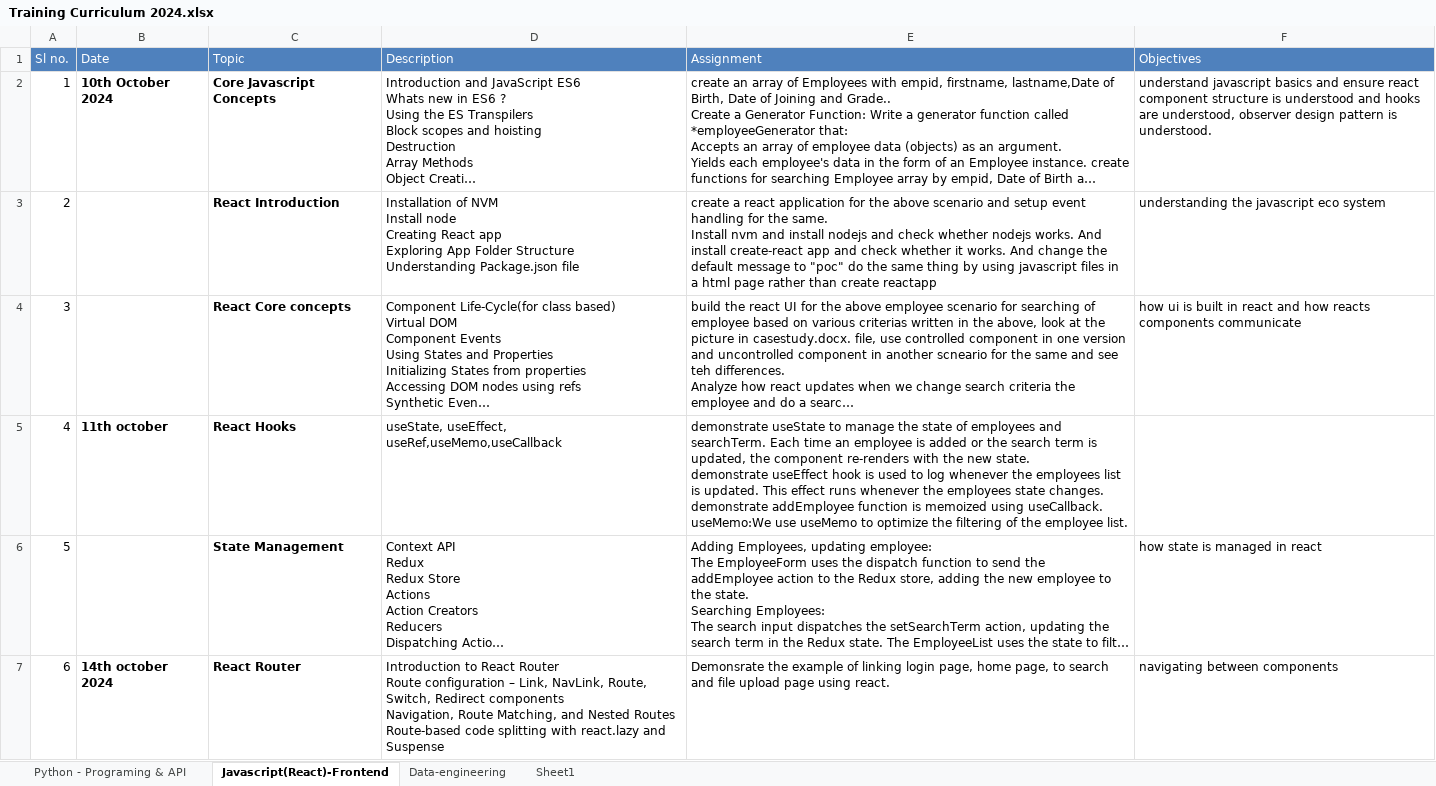
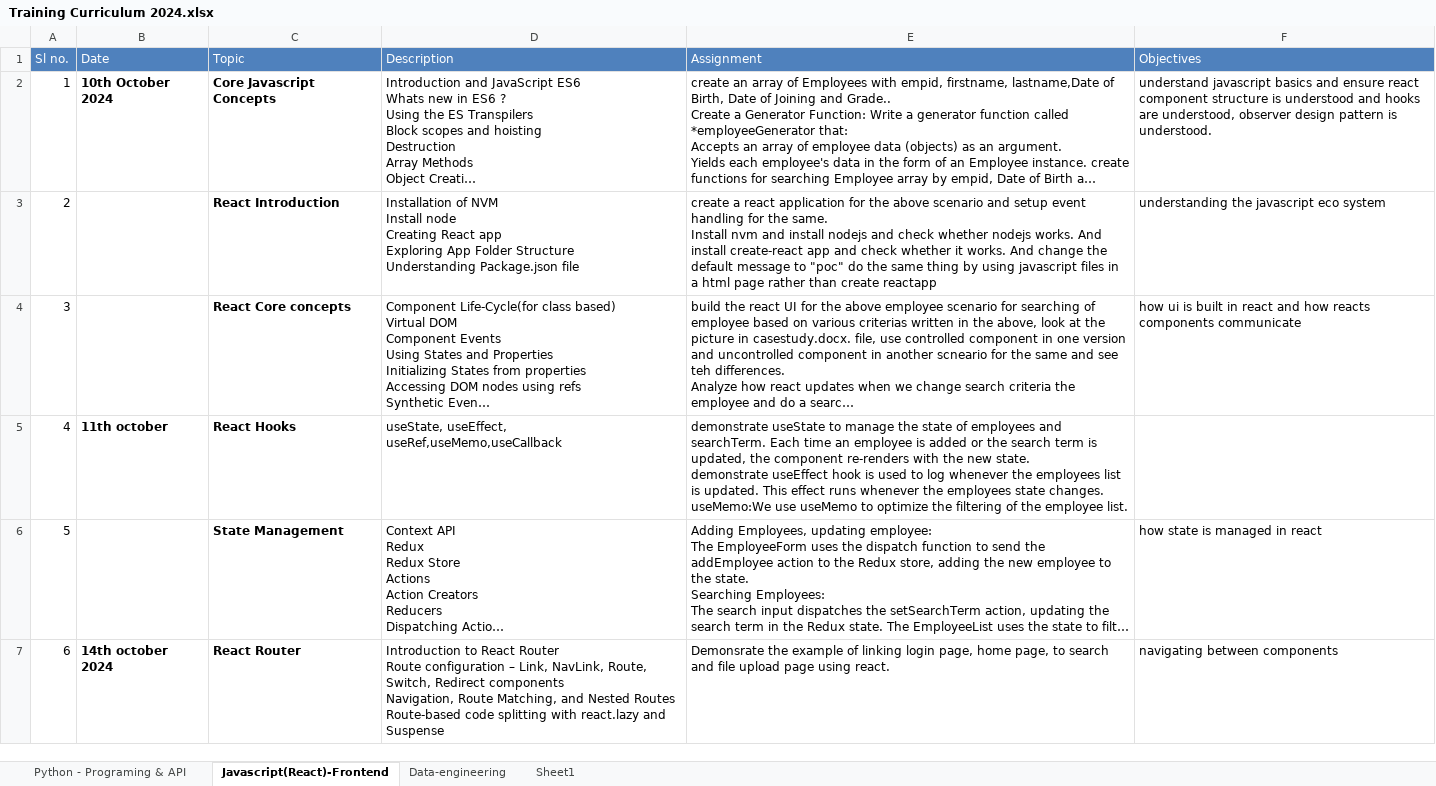
Before and after one commit to noteonbg/react_oct24, an Excel workbook: casestudy/Training Curriculum 2024.xlsx, sheet Javascript(React)-Frontend, drawn as a sheet; only a part is shown; long unchanged cells end in …; values as stored, in another font and other column widths than the file's, no borders; ↵ is a line break in a cell; the diff names each change by its address in the sheet, - before the commit and + after, or states it on an @@ line.

```diff
--- a/casestudy/Training Curriculum 2024.xlsx (sheet Javascript(React)-Frontend)
+++ b/casestudy/Training Curriculum 2024.xlsx (sheet Javascript(React)-Frontend)
-E5 (Assignment): …state changes. ↵ demonstrate addEmployee function is memoized using useCallback. ↵ useMemo:We use…
+E5 (Assignment): …state changes. ↵ useMemo:We use…
```
Also changed, not shown: 48 other files.
